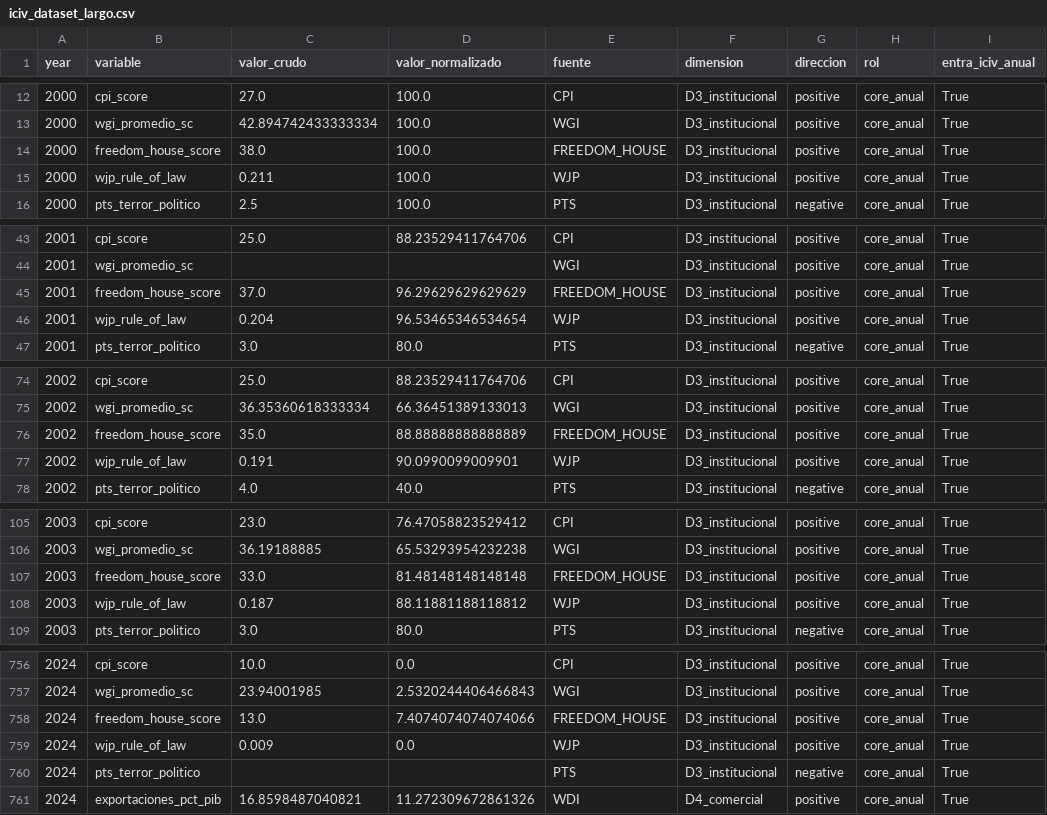
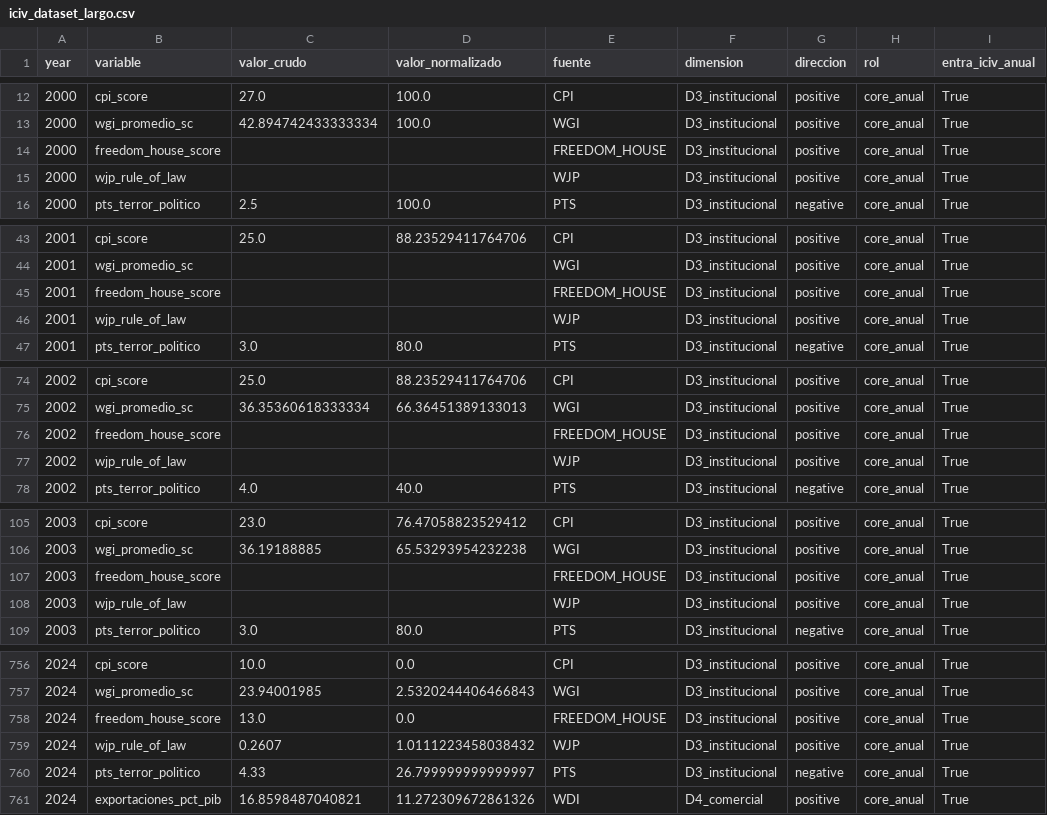
Before and after one commit to Felipegomeze2/ICIV, a CSV file: iciv/data/releases/latest/iciv_dataset_largo.csv, drawn as a sheet; only a part is shown, gaps mark what is left out; the diff covers the shown part only; the diff names each change by its address in the sheet, - before the commit and + after, or states it on an @@ line.

```diff
--- a/iciv/data/releases/latest/iciv_dataset_largo.csv
+++ b/iciv/data/releases/latest/iciv_dataset_largo.csv
-C14 (valor_crudo): 38.0
+C14 (valor_crudo): (empty)
-D14:D15 (valor_normalizado): 100.0
+D14:D15 (valor_normalizado): (empty)
-C15 (valor_crudo): 0.211
+C15 (valor_crudo): (empty)
-C45 (valor_crudo): 37.0
+C45 (valor_crudo): (empty)
-D45 (valor_normalizado): 96.29629629629629
+D45 (valor_normalizado): (empty)
-C46 (valor_crudo): 0.204
+C46 (valor_crudo): (empty)
-D46 (valor_normalizado): 96.53465346534654
+D46 (valor_normalizado): (empty)
-C76 (valor_crudo): 35.0
+C76 (valor_crudo): (empty)
-D76 (valor_normalizado): 88.88888888888889
+D76 (valor_normalizado): (empty)
-C77 (valor_crudo): 0.191
+C77 (valor_crudo): (empty)
-D77 (valor_normalizado): 90.0990099009901
+D77 (valor_normalizado): (empty)
-C107 (valor_crudo): 33.0
+C107 (valor_crudo): (empty)
-D107 (valor_normalizado): 81.48148148148148
+D107 (valor_normalizado): (empty)
-C108 (valor_crudo): 0.187
+C108 (valor_crudo): (empty)
-D108 (valor_normalizado): 88.11881188118812
+D108 (valor_normalizado): (empty)
-D758 (valor_normalizado): 7.4074074074074066
+D758 (valor_normalizado): 0.0
-C759 (valor_crudo): 0.009
+C759 (valor_crudo): 0.2607
-D759 (valor_normalizado): 0.0
+D759 (valor_normalizado): 1.0111223458038432
-C760 (valor_crudo): (empty)
+C760 (valor_crudo): 4.33
-D760 (valor_normalizado): (empty)
+D760 (valor_normalizado): 26.799999999999997
```
Also changed, not shown: 130 edited cells elsewhere in this file, iciv/data/processed/iciv_dataset_wide.csv, iciv/data/raw/freedom_house.csv, 26 other files.
